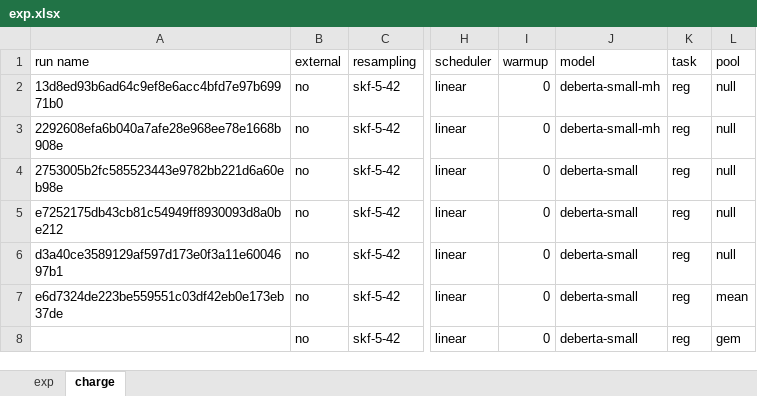
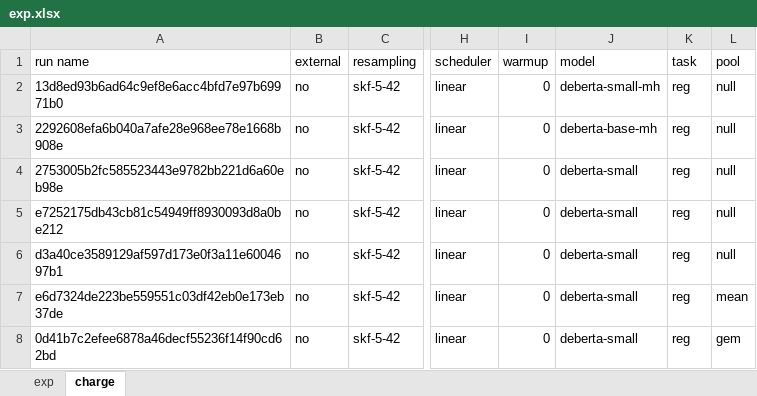
Before and after one commit to gao-hongnan/learning-agency-lab-automated-essay-scoring-2, an Excel workbook: exp.xlsx, sheet charge, drawn as a sheet; only a part is shown, gaps mark what is left out; values as stored, in another font and other column widths than the file's, no borders; the diff names each change by its address in the sheet, - before the commit and + after, or states it on an @@ line.

```diff
--- a/exp.xlsx (sheet charge)
+++ b/exp.xlsx (sheet charge)
-J3 (model): deberta-small-mh
+J3 (model): deberta-base-mh
-A8 (run name): (empty)
+A8 (run name): 0d41b7c2efee6878a46decf55236f14f90cd62bd
```
Also changed, not shown: 2 other files.
